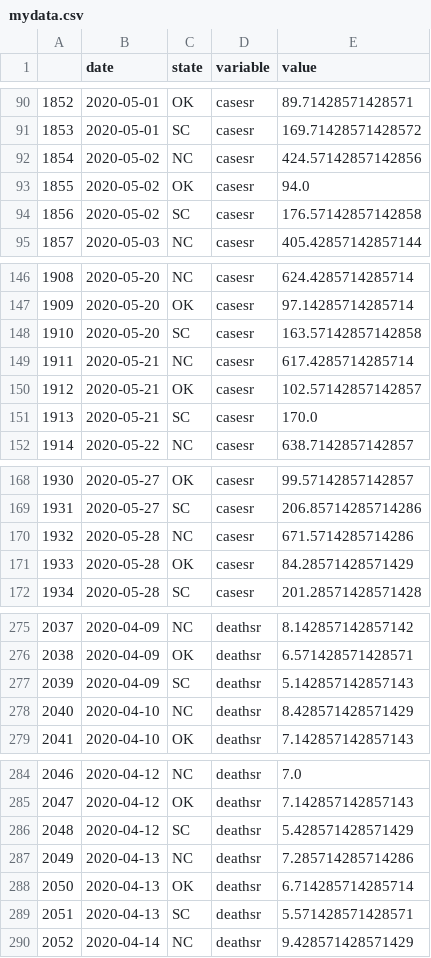
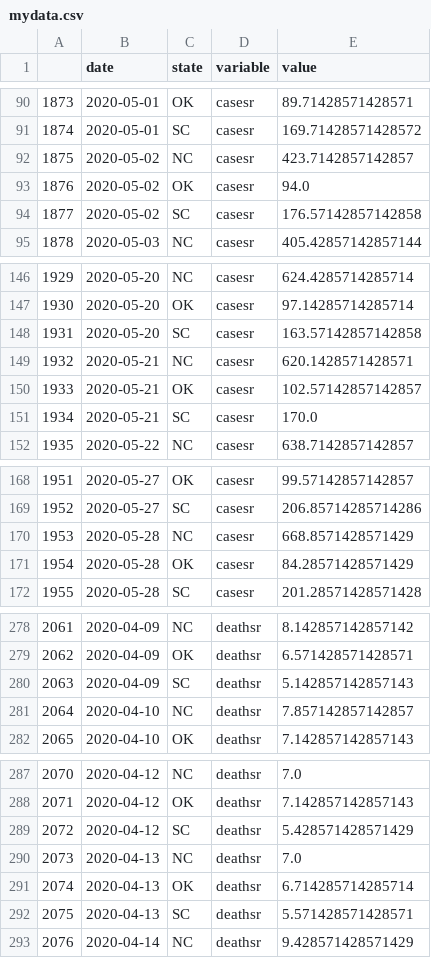
Before and after one commit to pitosalas/covid-old, a CSV file: mydata.csv, drawn as a sheet; only a part is shown, gaps mark what is left out; addresses are those after the commit; the diff covers the shown part only; the diff names each change by its address in the sheet, - before the commit and + after, or states it on an @@ line.

```diff
--- a/mydata.csv
+++ b/mydata.csv
@@ column A renumbered between rows 2 and 508 @@
-E92 (value): 424.57142857142856
+E92 (value): 423.7142857142857
-E149 (value): 617.4285714285714
+E149 (value): 620.1428571428571
-E170 (value): 671.5714285714286
+E170 (value): 668.8571428571429
-E281 (value): 8.428571428571429
+E281 (value): 7.857142857142857
-E290 (value): 7.285714285714286
+E290 (value): 7.0
```
Also changed, not shown: 6 added rows and 7 edited cells elsewhere in this file, 5 other files.
